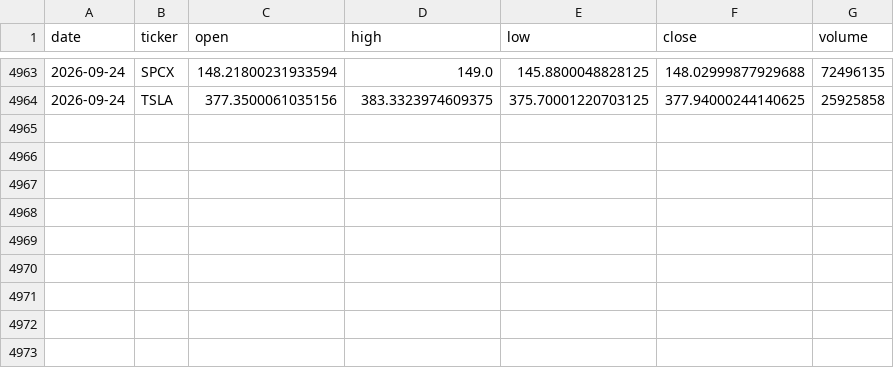
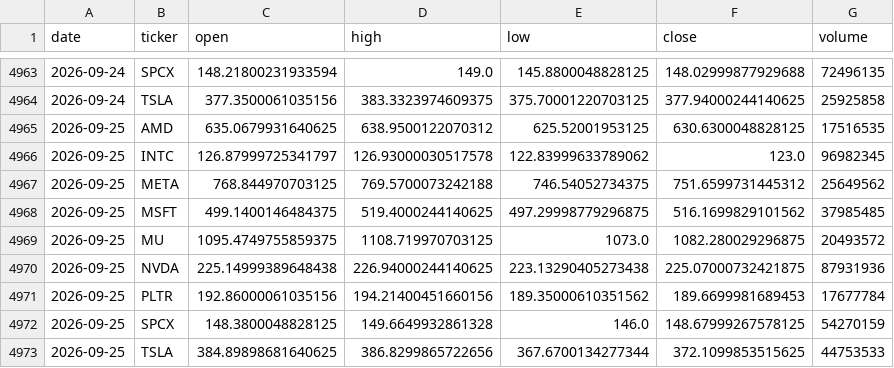
Before and after one commit to cyyaddsg-git/i004-market-bars, a CSV file: data/bars.csv, drawn as a sheet; only a part is shown, gaps mark what is left out.

Commit message:
bars: 2026-09-25

```diff
--- a/data/bars.csv
+++ b/data/bars.csv
@@ -4964 +4964,10 @@ date,ticker,open,high,low,close,volume
 2026-09-24,TSLA,377.3500061035156,383.3323974609375,375.70001220703125,377.94000244140625,25925858
+2026-09-25,AMD,635.0679931640625,638.9500122070312,625.52001953125,630.6300048828125,17516535
+2026-09-25,INTC,126.87999725341797,126.93000030517578,122.83999633789062,123.0,96982345
+2026-09-25,META,768.844970703125,769.5700073242188,746.54052734375,751.6599731445312,25649562
+2026-09-25,MSFT,499.1400146484375,519.4000244140625,497.29998779296875,516.1699829101562,37985485
+2026-09-25,MU,1095.4749755859375,1108.719970703125,1073.0,1082.280029296875,20493572
+2026-09-25,NVDA,225.14999389648438,226.94000244140625,223.13290405273438,225.07000732421875,87931936
+2026-09-25,PLTR,192.86000061035156,194.21400451660156,189.35000610351562,189.6699981689453,17677784
+2026-09-25,SPCX,148.3800048828125,149.6649932861328,146.0,148.67999267578125,54270159
+2026-09-25,TSLA,384.89898681640625,386.8299865722656,367.6700134277344,372.1099853515625,44753533
```
